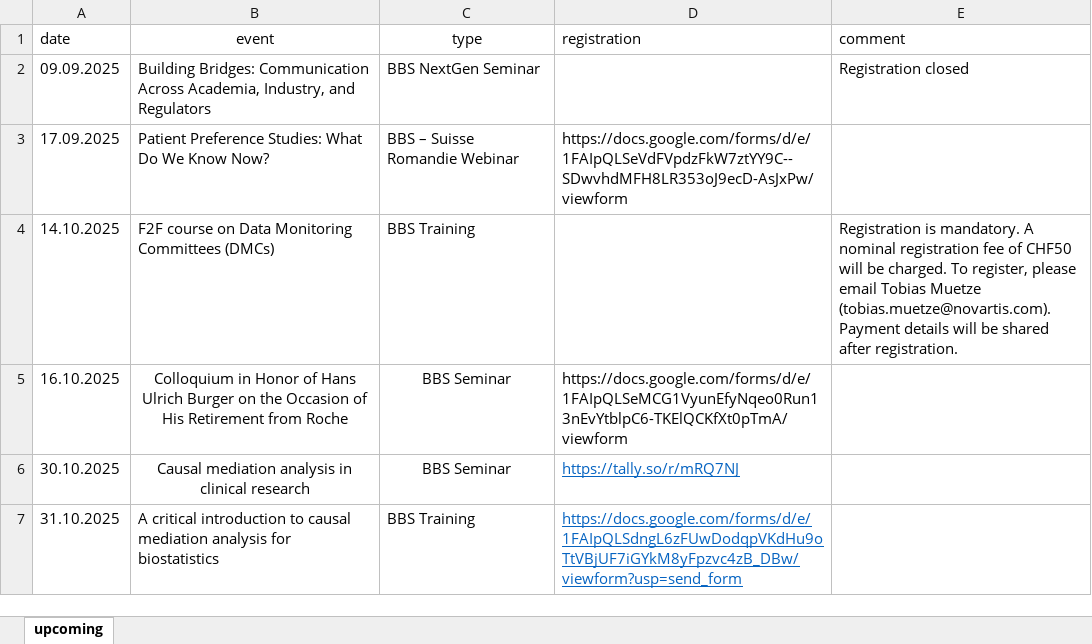
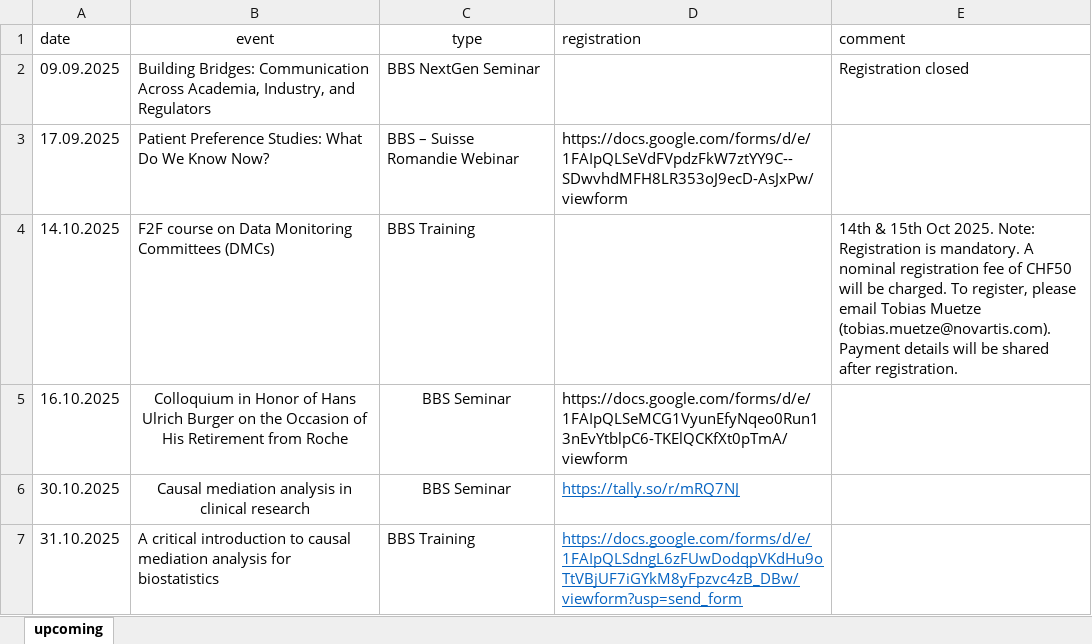
Before and after one commit to baselbiometrics/home, an Excel workbook: data/upcoming.xlsx, sheet upcoming, drawn as a sheet; values as stored, in another font and other column widths than the file's, no borders; charts and pictures not drawn; the diff names each change by its address in the sheet, - before the commit and + after, or states it on an @@ line.

```diff
--- a/data/upcoming.xlsx (sheet upcoming)
+++ b/data/upcoming.xlsx (sheet upcoming)
-E4 (comment): Registration is…
+E4 (comment): 14th & 15th Oct 2025. Note: Registration is…
```
Also changed, not shown: 2 other files.
